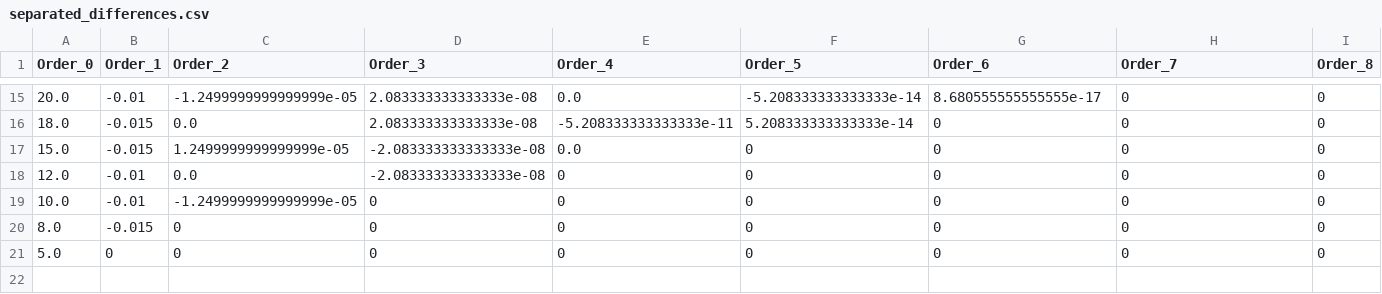
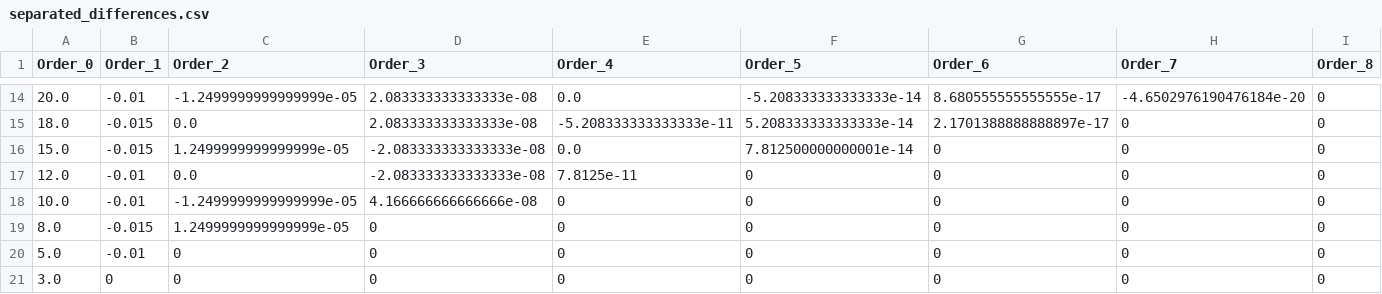
Before and after one commit to MyRuiCHtwo/Numeric-Methods-Labs--14-, a CSV file: Lab_2/data/separated_differences.csv, drawn as a sheet; only a part is shown, gaps mark what is left out; addresses are those after the commit; rows hold the shown columns only; the diff covers the shown part only; the diff names each change by its address in the sheet, - before the commit and + after, or states it on an @@ line.

```diff
--- a/Lab_2/data/separated_differences.csv
+++ b/Lab_2/data/separated_differences.csv
-H14 (Order_7): 0
+H14 (Order_7): -4.6502976190476184e-20
-G15 (Order_6): 0
+G15 (Order_6): 2.1701388888888897e-17
-F16 (Order_5): 0
+F16 (Order_5): 7.812500000000001e-14
-E17 (Order_4): 0
+E17 (Order_4): 7.8125e-11
-D18 (Order_3): 0
+D18 (Order_3): 4.166666666666666e-08
-C19 (Order_2): 0
+C19 (Order_2): 1.2499999999999999e-05
-B20 (Order_1): 0
+B20 (Order_1): -0.01
+row 21: 3.0 | 0 | 0 | 0 | 0 | 0 | 0 | 0 | 0
```
Also changed, not shown: 1 added row, 2 removed rows and 95 edited cells elsewhere in this file, 3 other files.
